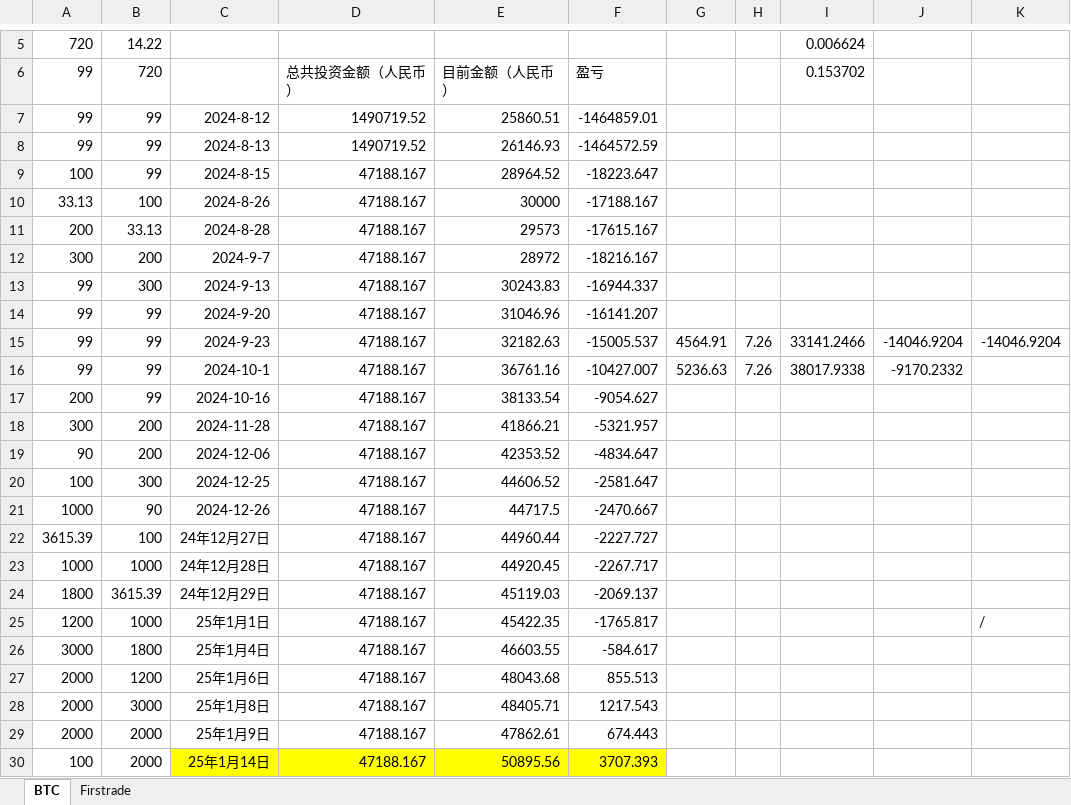
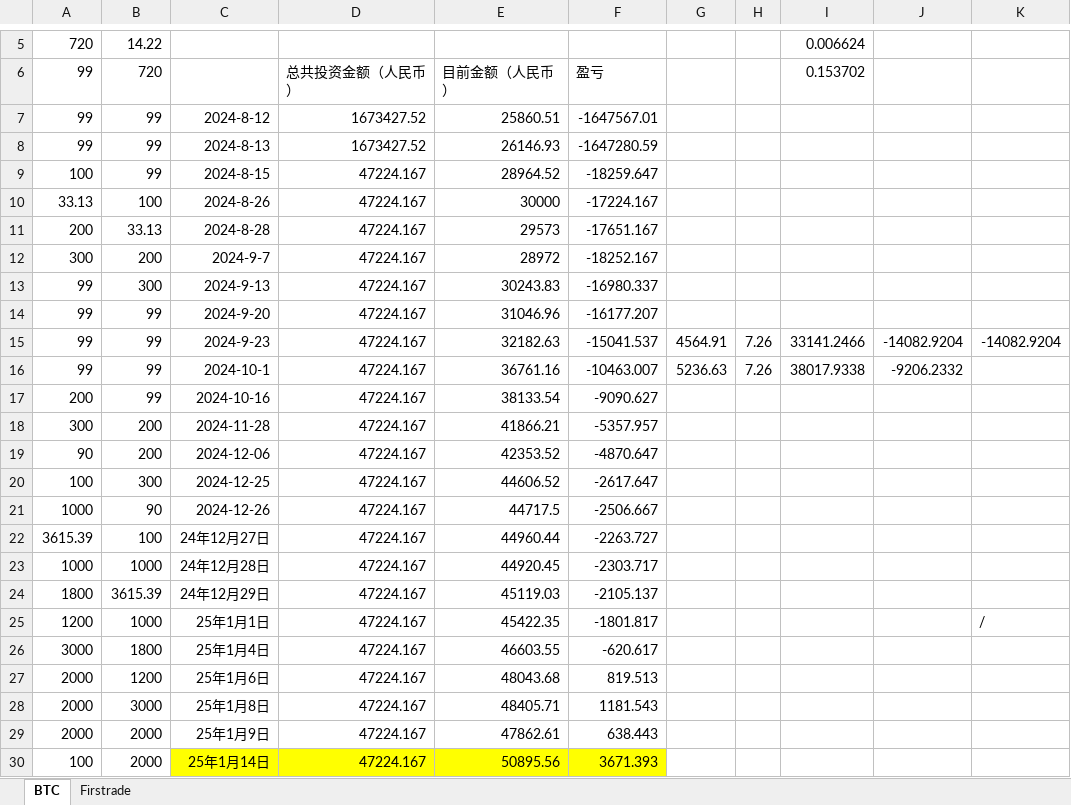
Before and after one commit to qcao2003/mother_BTC_record, an Excel workbook: 斌BTC记录.xlsx, sheet BTC, drawn as a sheet; only a part is shown, gaps mark what is left out; values as stored, in another font and other column widths than the file's, no borders; the diff covers the shown part only; the diff names each change by its address in the sheet, - before the commit and + after, or states it on an @@ line.

Commit message:
20250120

```diff
--- a/斌BTC记录.xlsx (sheet BTC)
+++ b/斌BTC记录.xlsx (sheet BTC)
-D7:D8: 1490719.52
+D7:D8: 1673427.52
-F7: -1464859.01
+F7: -1647567.01
-F8: -1464572.59
+F8: -1647280.59
-D9:D30: 47188.167
+D9:D30: 47224.167
-F9: -18223.647
+F9: -18259.647
-F10: -17188.167
+F10: -17224.167
-F11: -17615.167
+F11: -17651.167
-F12: -18216.167
+F12: -18252.167
-F13: -16944.337
+F13: -16980.337
-F14: -16141.207
+F14: -16177.207
-F15: -15005.537
+F15: -15041.537
-J15: -14046.9204
+J15: -14082.9204
-K15: -14046.9204
+K15: -14082.9204
-F16: -10427.007
+F16: -10463.007
-J16: -9170.2332
+J16: -9206.2332
-F17: -9054.627
+F17: -9090.627
-F18: -5321.957
+F18: -5357.957
-F19: -4834.647
+F19: -4870.647
-F20: -2581.647
+F20: -2617.647
-F21: -2470.667
+F21: -2506.667
-F22: -2227.727
+F22: -2263.727
-F23: -2267.717
+F23: -2303.717
-F24: -2069.137
+F24: -2105.137
-F25: -1765.817
+F25: -1801.817
-F26: -584.617
+F26: -620.617
-F27: 855.513
+F27: 819.513
-F28: 1217.543
+F28: 1181.543
-F29: 674.443
+F29: 638.443
-F30: 3707.393
+F30: 3671.393
```
Also changed, not shown: 4 added rows, 4 edited cells and cell formats elsewhere in this sheet.
